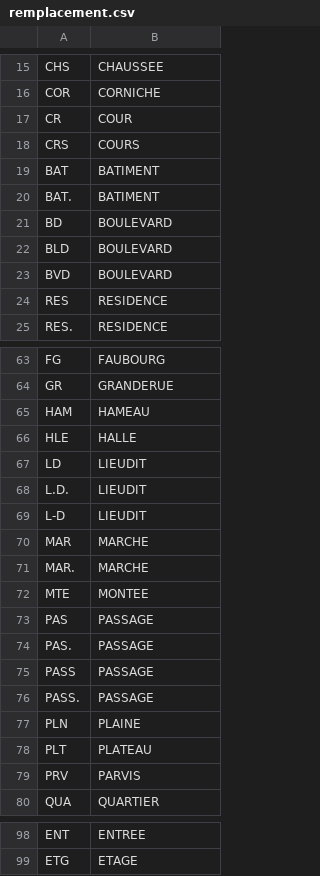
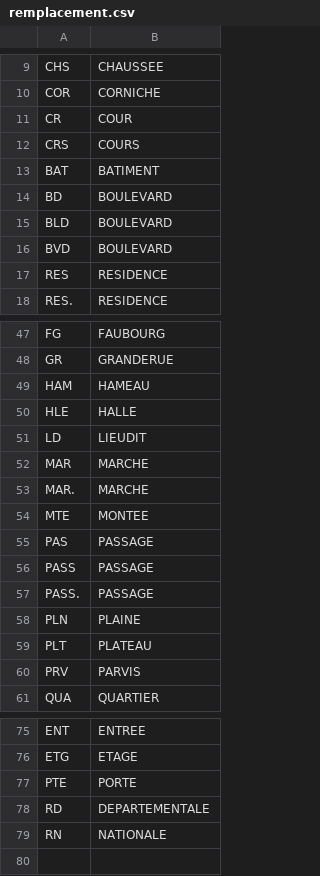
Before and after one commit to alannadevgen/french-address-matching, a CSV file: remplacement.csv, drawn as a sheet; only a part is shown, gaps mark what is left out; removed rows and columns are numbered as before the commit, all else as after; the diff covers the shown part only; the diff names each change by its address in the sheet, - before the commit and + after, or states it on an @@ line.

```diff
--- a/remplacement.csv
+++ b/remplacement.csv
-row 20: BAT. | BATIMENT
-row 68: L.D. | LIEUDIT
-row 69: L-D | LIEUDIT
-row 74: PAS. | PASSAGE
+row 77: PTE | PORTE
+row 78: RD | DEPARTEMENTALE
+row 79: RN | NATIONALE
```
Also changed, not shown: 1 added row, 20 removed rows, 1 moved row and 1 edited cell elsewhere in this file, libvoie.csv, 5 other files.
